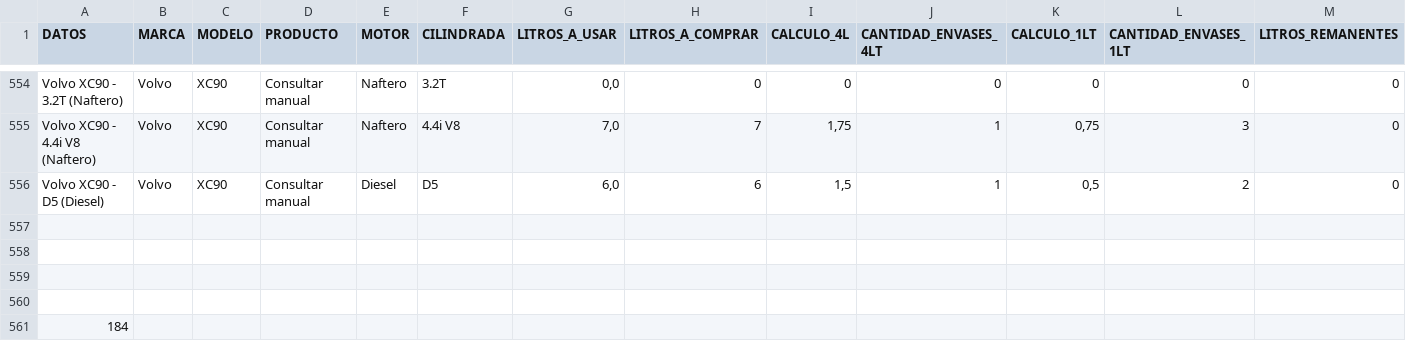
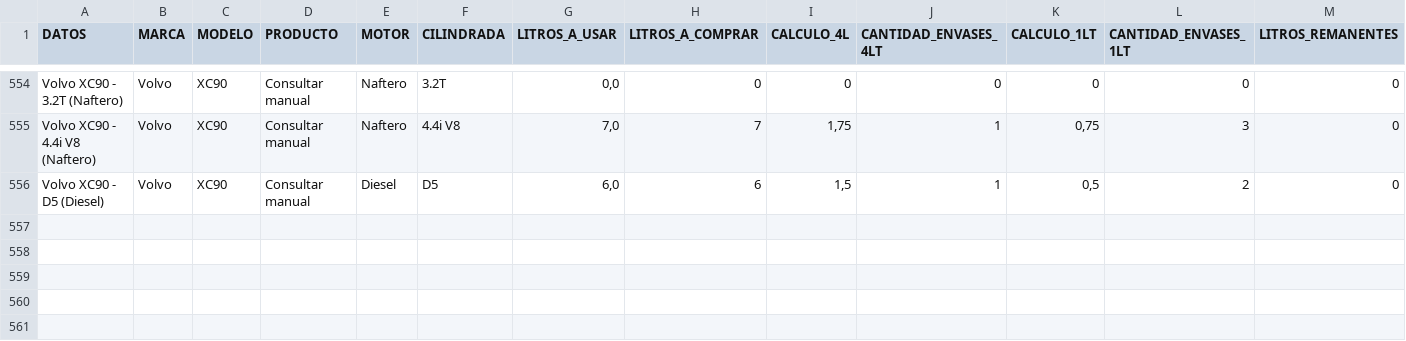
Before and after one commit to fleopardo/bc, a CSV file: vehiculos.csv, drawn as a sheet; only a part is shown, gaps mark what is left out; rows hold the shown columns only; the diff names each change by its address in the sheet, - before the commit and + after, or states it on an @@ line.

Commit message:
fix toma mal algunos valores de MOTORES del scv

```diff
--- a/vehiculos.csv
+++ b/vehiculos.csv
-row 557: (empty)
-row 558: (empty)
-row 559: (empty)
-row 560: (empty)
-row 561: 184
```
Also changed, not shown: 1 other file.
